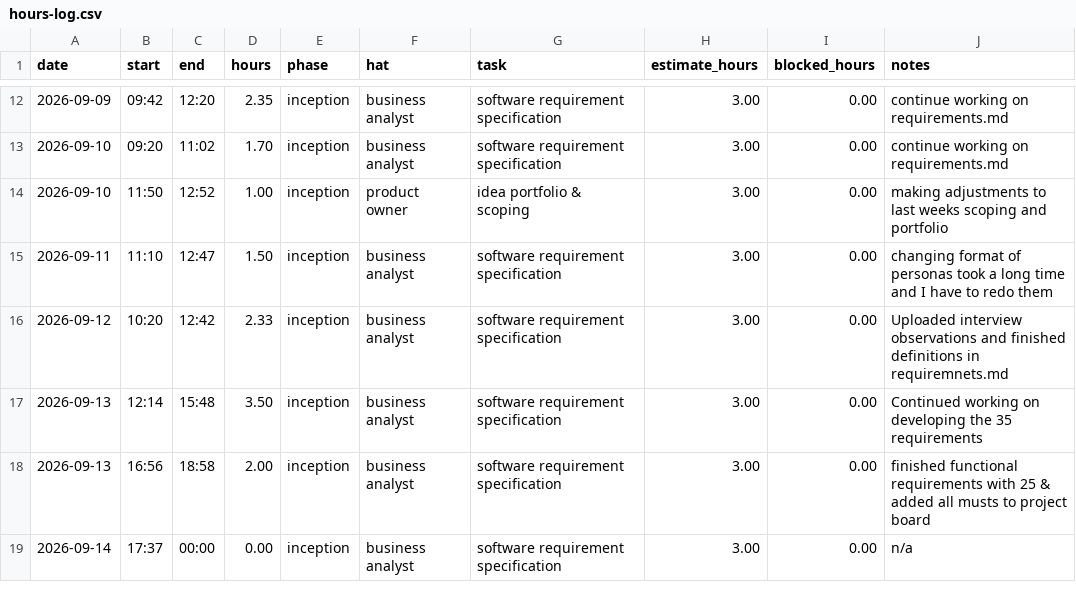
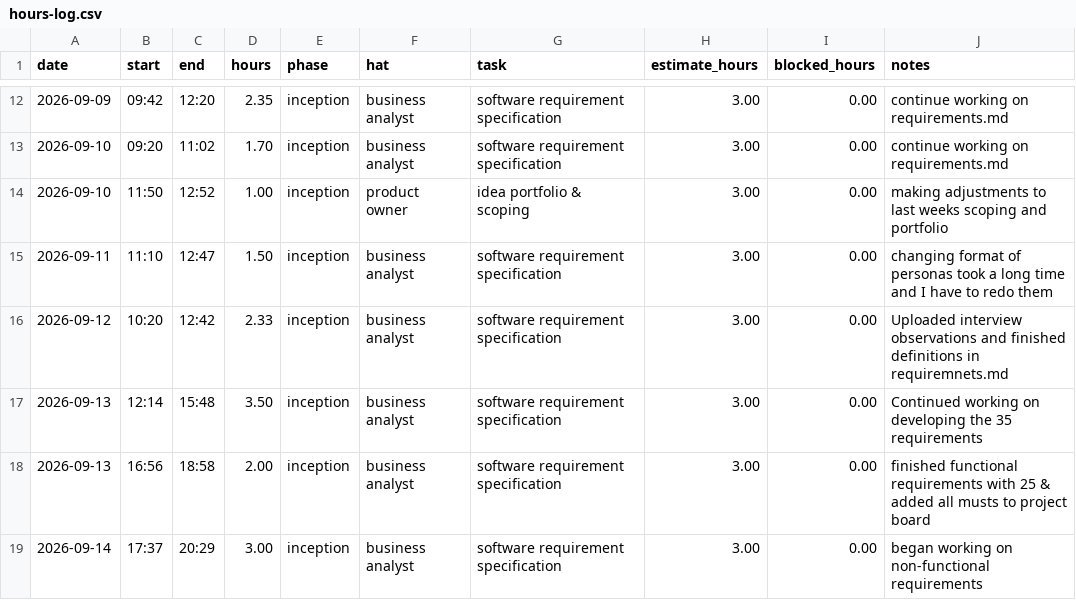
Before and after one commit to lpheng104/Pheng-Capstone2026, a CSV file: docs/hours-log.csv, drawn as a sheet; only a part is shown, gaps mark what is left out.

Commit message:
Update hours-log with new entry for non-functional requirements

```diff
--- a/docs/hours-log.csv
+++ b/docs/hours-log.csv
@@ -18,2 +18,2 @@ date,start,end,hours,phase,hat,task,estimate_hours,blocked_hours,notes
 2026-09-13,16:56,18:58,2.00,inception,business analyst, software requirement specification, 3.00,0.00, finished functional requirements with 25 & added all musts to project board
-2026-09-14,17:37,00:00,0.00,inception,business analyst, software requirement specification, 3.00,0.00, n/a
+2026-09-14,17:37,20:29,3.00,inception,business analyst, software requirement specification, 3.00,0.00, began working on non-functional requirements
```
